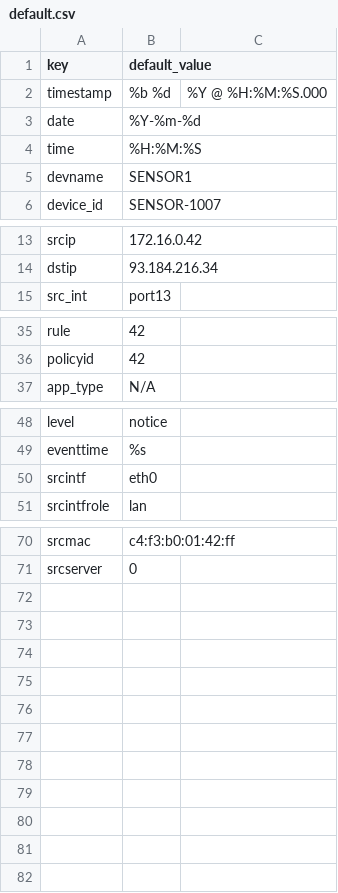
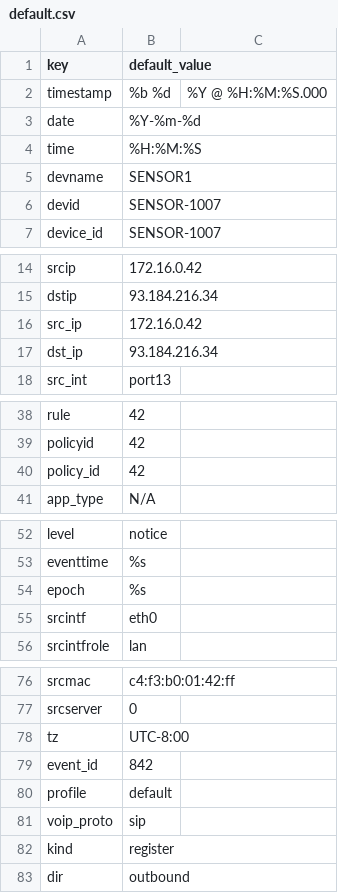
Before and after one commit to DevoInc/pCraft, a CSV file: logwriter/templates/fortinet/default.csv, drawn as a sheet; only a part is shown, gaps mark what is left out; the diff covers the shown part only; the diff names each change by its address in the sheet, - before the commit and + after, or states it on an @@ line.

Commit message:
Adding voip template

```diff
--- a/logwriter/templates/fortinet/default.csv
+++ b/logwriter/templates/fortinet/default.csv
+row 6: devid | SENSOR-1007
+row 16: src_ip | 172.16.0.42
+row 17: dst_ip | 93.184.216.34
+row 40: policy_id | 42
+row 54: epoch | %s
+row 78: tz | UTC-8:00
+row 79: event_id | 842
+row 80: profile | default
+row 81: voip_proto | sip
+row 82: kind | register
+row 83: dir | outbound
```
Also changed, not shown: 1 added row elsewhere in this file, 2 other files.
